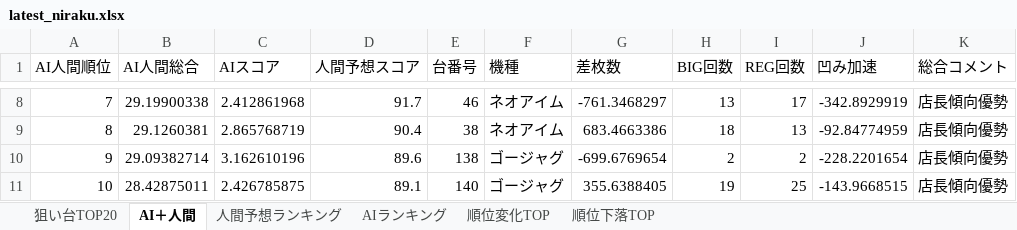
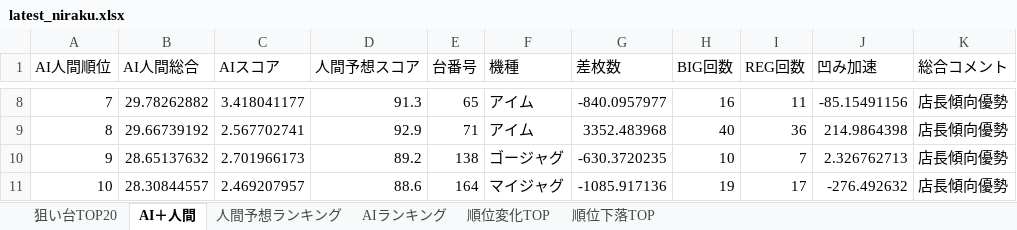
Before and after one commit to yuki061563-debug/juggler-assistant, an Excel workbook: latest_niraku.xlsx, sheet AI＋人間, drawn as a sheet; only a part is shown, gaps mark what is left out; values as stored, in another font and other column widths than the file's, no borders; the diff covers the shown part only; the diff names each change by its address in the sheet, - before the commit and + after, or states it on an @@ line.

```diff
--- a/latest_niraku.xlsx (sheet AI＋人間)
+++ b/latest_niraku.xlsx (sheet AI＋人間)
-B8 (AI人間総合): 29.19900338
+B8 (AI人間総合): 29.78262882
-C8 (AIスコア): 2.412861968
+C8 (AIスコア): 3.418041177
-D8 (人間予想スコア): 91.7
+D8 (人間予想スコア): 91.3
-E8 (台番号): 46
+E8 (台番号): 65
-F8:F9 (機種): ネオアイム
+F8:F9 (機種): アイム
-G8 (差枚数): -761.3468297
+G8 (差枚数): -840.0957977
-H8 (BIG回数): 13
+H8 (BIG回数): 16
-I8 (REG回数): 17
+I8 (REG回数): 11
-J8 (凹み加速): -342.8929919
+J8 (凹み加速): -85.15491156
-B9 (AI人間総合): 29.1260381
+B9 (AI人間総合): 29.66739192
-C9 (AIスコア): 2.865768719
+C9 (AIスコア): 2.567702741
-D9 (人間予想スコア): 90.4
+D9 (人間予想スコア): 92.9
-E9 (台番号): 38
+E9 (台番号): 71
-G9 (差枚数): 683.4663386
+G9 (差枚数): 3352.483968
-H9 (BIG回数): 18
+H9 (BIG回数): 40
-I9 (REG回数): 13
+I9 (REG回数): 36
-J9 (凹み加速): -92.84774959
+J9 (凹み加速): 214.9864398
-B10 (AI人間総合): 29.09382714
+B10 (AI人間総合): 28.65137632
-C10 (AIスコア): 3.162610196
+C10 (AIスコア): 2.701966173
-D10 (人間予想スコア): 89.6
+D10 (人間予想スコア): 89.2
-G10 (差枚数): -699.6769654
+G10 (差枚数): -630.3720235
-H10 (BIG回数): 2
+H10 (BIG回数): 10
-I10 (REG回数): 2
+I10 (REG回数): 7
-J10 (凹み加速): -228.2201654
+J10 (凹み加速): 2.326762713
-B11 (AI人間総合): 28.42875011
+B11 (AI人間総合): 28.30844557
-C11 (AIスコア): 2.426785875
+C11 (AIスコア): 2.469207957
-D11 (人間予想スコア): 89.1
+D11 (人間予想スコア): 88.6
-E11 (台番号): 140
+E11 (台番号): 164
-F11 (機種): ゴージャグ
+F11 (機種): マイジャグ
-G11 (差枚数): 355.6388405
+G11 (差枚数): -1085.917136
-I11 (REG回数): 25
+I11 (REG回数): 17
-J11 (凹み加速): -143.9668515
+J11 (凹み加速): -276.492632
```
Also changed, not shown: 596 edited cells elsewhere in this sheet, sheet 人間予想ランキング, sheet AIランキング, sheet 順位変化TOP, sheet 順位下落TOP, sheet 狙い台TOP20.
